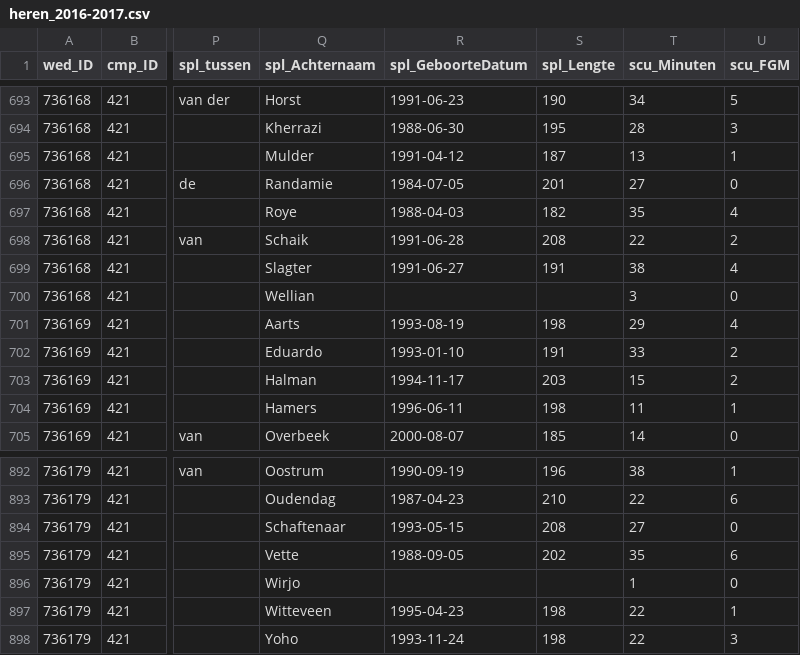
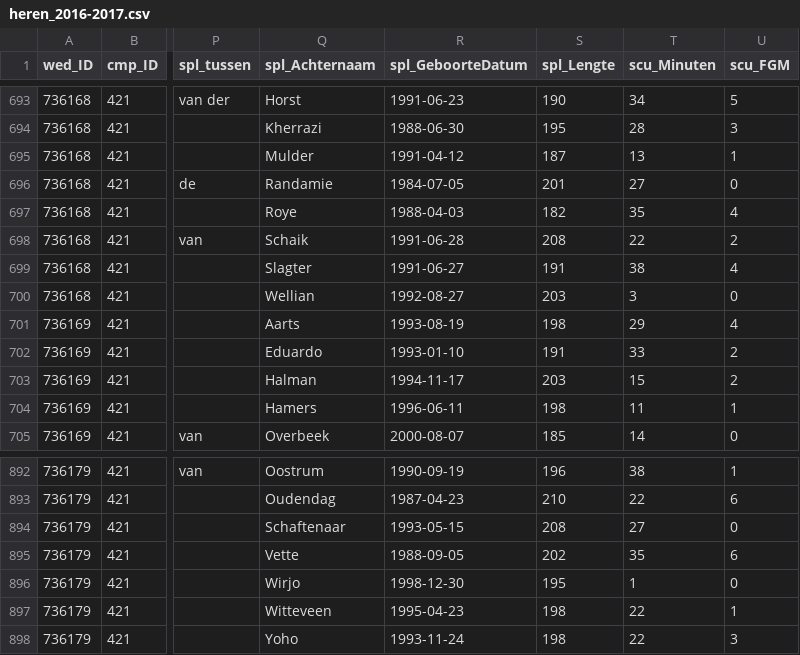
Before and after one commit to serra/bball, a CSV file: dbl/input/heren_2016-2017.csv, drawn as a sheet; only a part is shown, gaps mark what is left out; the diff covers the shown part only; the diff names each change by its address in the sheet, - before the commit and + after, or states it on an @@ line.

```diff
--- a/dbl/input/heren_2016-2017.csv
+++ b/dbl/input/heren_2016-2017.csv
-R700 (spl_GeboorteDatum): (empty)
+R700 (spl_GeboorteDatum): 1992-08-27
-S700 (spl_Lengte): (empty)
+S700 (spl_Lengte): 203
-R896 (spl_GeboorteDatum): (empty)
+R896 (spl_GeboorteDatum): 1998-12-30
-S896 (spl_Lengte): (empty)
+S896 (spl_Lengte): 195
```
Also changed, not shown: 10 edited cells elsewhere in this file.
